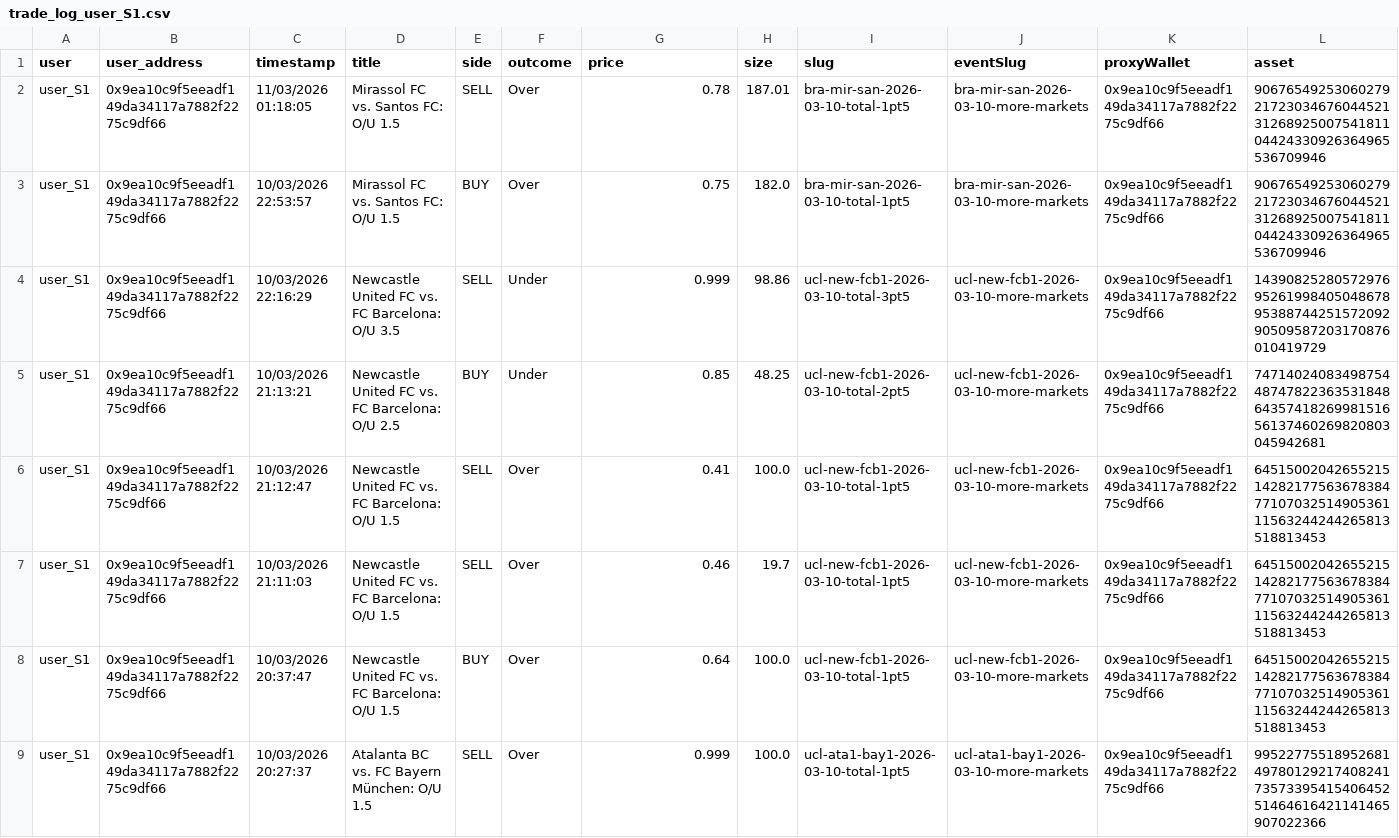
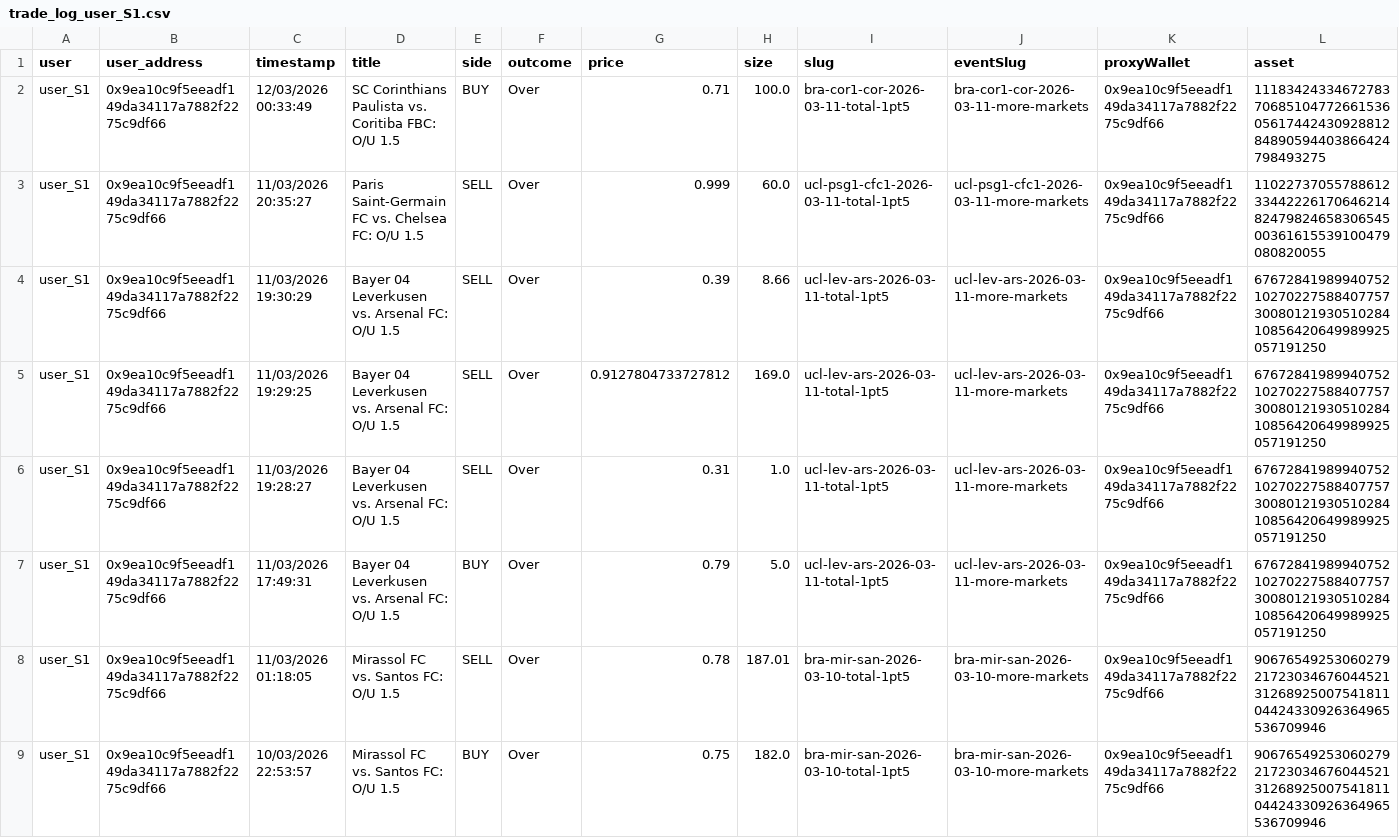
Before and after one commit to graziek9/tracker, a CSV file: data/trade_log_user_S1.csv, drawn as a sheet; only a part is shown; the shorter side is filled out with more unchanged rows; rows hold the shown columns only; the diff names each change by its address in the sheet, - before the commit and + after, or states it on an @@ line.

```diff
--- a/data/trade_log_user_S1.csv
+++ b/data/trade_log_user_S1.csv
+row 2: user_S1 | 0x9ea10c9f5eeadf149da34117a7882f2275c9df66 | 12/03/2026 00:33:49 | SC Corinthians Paulista vs. Coritiba FBC: O/U 1.5 | BUY | Over | 0.71 | 100.0 | bra-cor1-cor-2026-03-11-total-1pt5 | bra-cor1-cor-2026-03-11-more-markets | 0x9ea10c9f5eeadf149da34117a7882f2275c9df66 | 11183424334672783706851047726615360561744243092881284890594403866424798493275
+row 3: user_S1 | 0x9ea10c9f5eeadf149da34117a7882f2275c9df66 | 11/03/2026 20:35:27 | Paris Saint-Germain FC vs. Chelsea FC: O/U 1.5 | SELL | Over | 0.999 | 60.0 | ucl-psg1-cfc1-2026-03-11-total-1pt5 | ucl-psg1-cfc1-2026-03-11-more-markets | 0x9ea10c9f5eeadf149da34117a7882f2275c9df66 | 11022737055788612334422261706462148247982465830654500361615539100479080820055
+row 4: user_S1 | 0x9ea10c9f5eeadf149da34117a7882f2275c9df66 | 11/03/2026 19:30:29 | Bayer 04 Leverkusen vs. Arsenal FC: O/U 1.5 | SELL | Over | 0.39 | 8.66 | ucl-lev-ars-2026-03-11-total-1pt5 | ucl-lev-ars-2026-03-11-more-markets | 0x9ea10c9f5eeadf149da34117a7882f2275c9df66 | 67672841989940752102702275884077573008012193051028410856420649989925057191250
+row 5: user_S1 | 0x9ea10c9f5eeadf149da34117a7882f2275c9df66 | 11/03/2026 19:29:25 | Bayer 04 Leverkusen vs. Arsenal FC: O/U 1.5 | SELL | Over | 0.9127804733727812 | 169.0 | ucl-lev-ars-2026-03-11-total-1pt5 | ucl-lev-ars-2026-03-11-more-markets | 0x9ea10c9f5eeadf149da34117a7882f2275c9df66 | 67672841989940752102702275884077573008012193051028410856420649989925057191250
+row 6: user_S1 | 0x9ea10c9f5eeadf149da34117a7882f2275c9df66 | 11/03/2026 19:28:27 | Bayer 04 Leverkusen vs. Arsenal FC: O/U 1.5 | SELL | Over | 0.31 | 1.0 | ucl-lev-ars-2026-03-11-total-1pt5 | ucl-lev-ars-2026-03-11-more-markets | 0x9ea10c9f5eeadf149da34117a7882f2275c9df66 | 67672841989940752102702275884077573008012193051028410856420649989925057191250
+row 7: user_S1 | 0x9ea10c9f5eeadf149da34117a7882f2275c9df66 | 11/03/2026 17:49:31 | Bayer 04 Leverkusen vs. Arsenal FC: O/U 1.5 | BUY | Over | 0.79 | 5.0 | ucl-lev-ars-2026-03-11-total-1pt5 | ucl-lev-ars-2026-03-11-more-markets | 0x9ea10c9f5eeadf149da34117a7882f2275c9df66 | 67672841989940752102702275884077573008012193051028410856420649989925057191250
```
Also changed, not shown: data/trade_log_user_P1.csv, data/trade_log_user_P3.csv, 15 other files.
